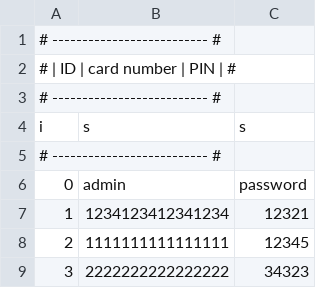
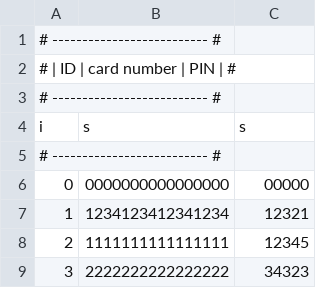
Before and after one commit to beavillata/Bancomat, a CSV file: persistent/credentials.csv, drawn as a sheet.

```diff
--- a/persistent/credentials.csv
+++ b/persistent/credentials.csv
@@ -5,3 +5,3 @@ i,s,s
 # -------------------------- #
-0,admin,password
+0,0000000000000000,00000
 1,1234123412341234,12321
```
Also changed, not shown: 15 other files.
